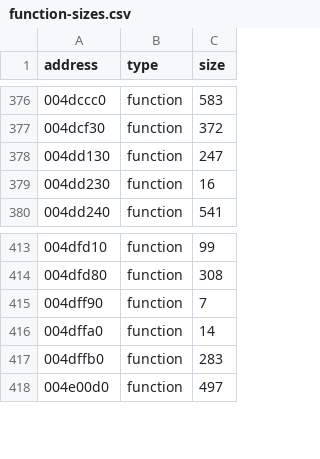
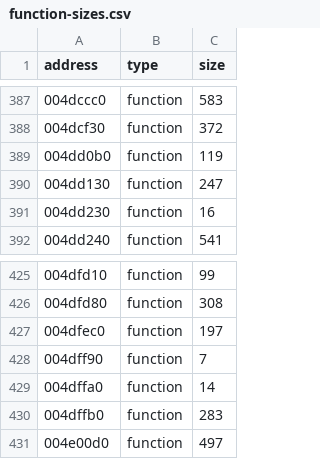
Before and after one commit to leadpogrommer/racers2, a CSV file: reccmp/function-sizes.csv, drawn as a sheet; only a part is shown, gaps mark what is left out; the diff covers the shown part only.

```diff
--- a/reccmp/function-sizes.csv
+++ b/reccmp/function-sizes.csv
@@ -377,2 +388,3 @@ address,type,size
 004dcf30,function,372
+004dd0b0,function,119
 004dd130,function,247
@@ -414,2 +426,3 @@ address,type,size
 004dfd80,function,308
+004dfec0,function,197
 004dff90,function,7
```
Also changed, not shown: 13 added rows elsewhere in this file, reccmp/strings.csv, 18 other files.
